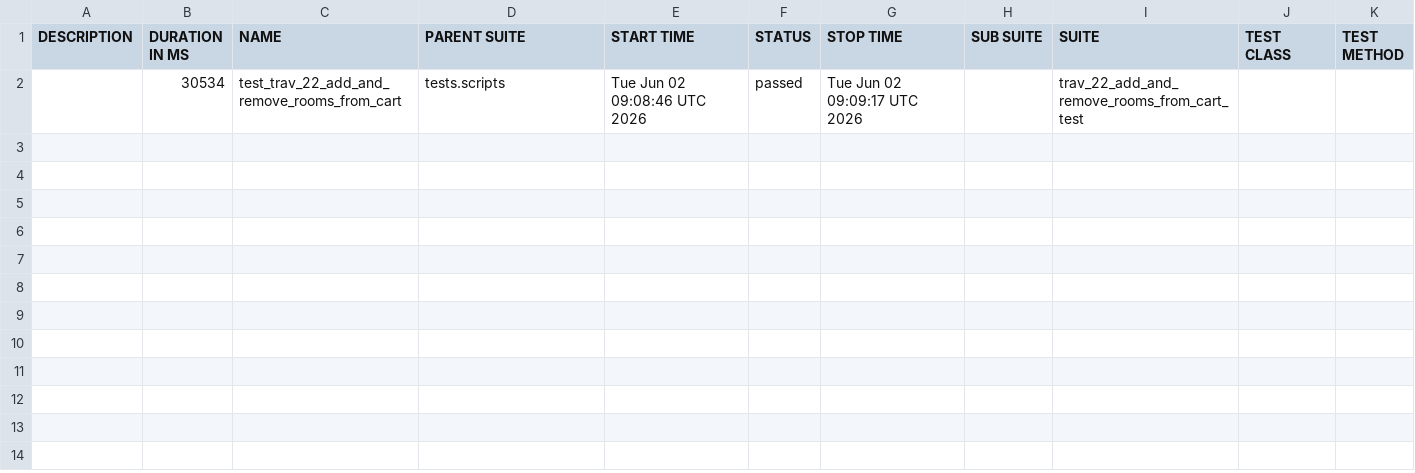
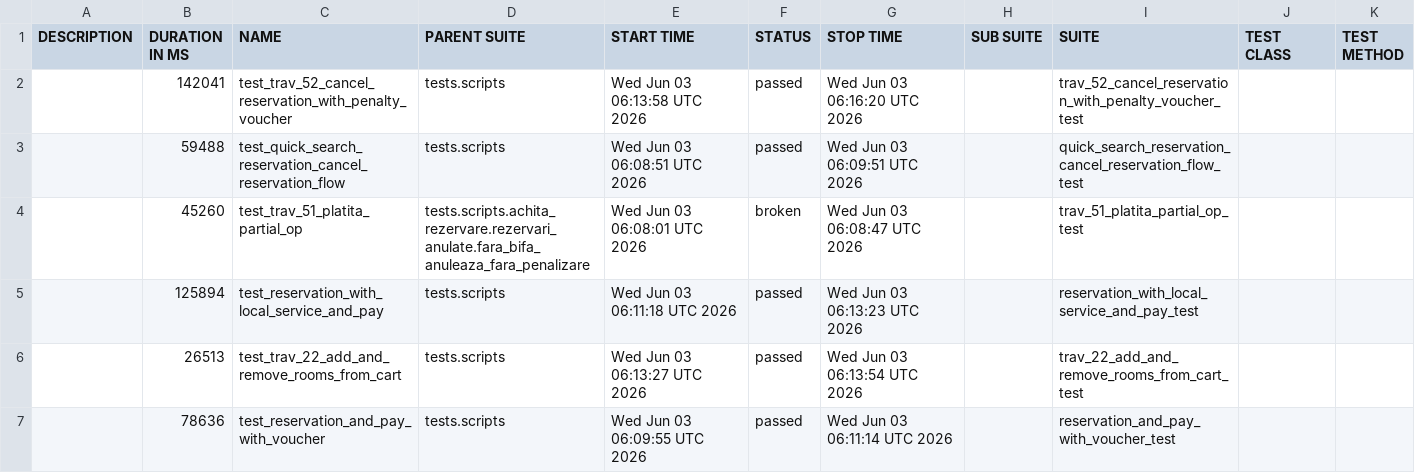
Before and after one commit to gabrielfilipwesrom/qa-reports, a CSV file: data/suites.csv, drawn as a sheet.

```diff
--- a/data/suites.csv
+++ b/data/suites.csv
@@ -1,2 +1,7 @@
 "DESCRIPTION","DURATION IN MS","NAME","PARENT SUITE","START TIME","STATUS","STOP TIME","SUB SUITE","SUITE","TEST CLASS","TEST METHOD"
-"","30534","test_trav_22_add_and_remove_rooms_from_cart","tests.scripts","Tue Jun 02 09:08:46 UTC 2026","passed","Tue Jun 02 09:09:17 UTC 2026","","trav_22_add_and_remove_rooms_from_cart_test","",""
+"","142041","test_trav_52_cancel_reservation_with_penalty_voucher","tests.scripts","Wed Jun 03 06:13:58 UTC 2026","passed","Wed Jun 03 06:16:20 UTC 2026","","trav_52_cancel_reservation_with_penalty_voucher_test","",""
+"","59488","test_quick_search_reservation_cancel_reservation_flow","tests.scripts","Wed Jun 03 06:08:51 UTC 2026","passed","Wed Jun 03 06:09:51 UTC 2026","","quick_search_reservation_cancel_reservation_flow_test","",""
+"","45260","test_trav_51_platita_partial_op","tests.scripts.achita_rezervare.rezervari_anulate.fara_bifa_anuleaza_fara_penalizare","Wed Jun 03 06:08:01 UTC 2026","broken","Wed Jun 03 06:08:47 UTC 2026","","trav_51_platita_partial_op_test","",""
+"","125894","test_reservation_with_local_service_and_pay","tests.scripts","Wed Jun 03 06:11:18 UTC 2026","passed","Wed Jun 03 06:13:23 UTC 2026","","reservation_with_local_service_and_pay_test","",""
+"","26513","test_trav_22_add_and_remove_rooms_from_cart","tests.scripts","Wed Jun 03 06:13:27 UTC 2026","passed","Wed Jun 03 06:13:54 UTC 2026","","trav_22_add_and_remove_rooms_from_cart_test","",""
+"","78636","test_reservation_and_pay_with_voucher","tests.scripts","Wed Jun 03 06:09:55 UTC 2026","passed","Wed Jun 03 06:11:14 UTC 2026","","reservation_and_pay_with_voucher_test","",""
```
Also changed, not shown: 36 other files.
